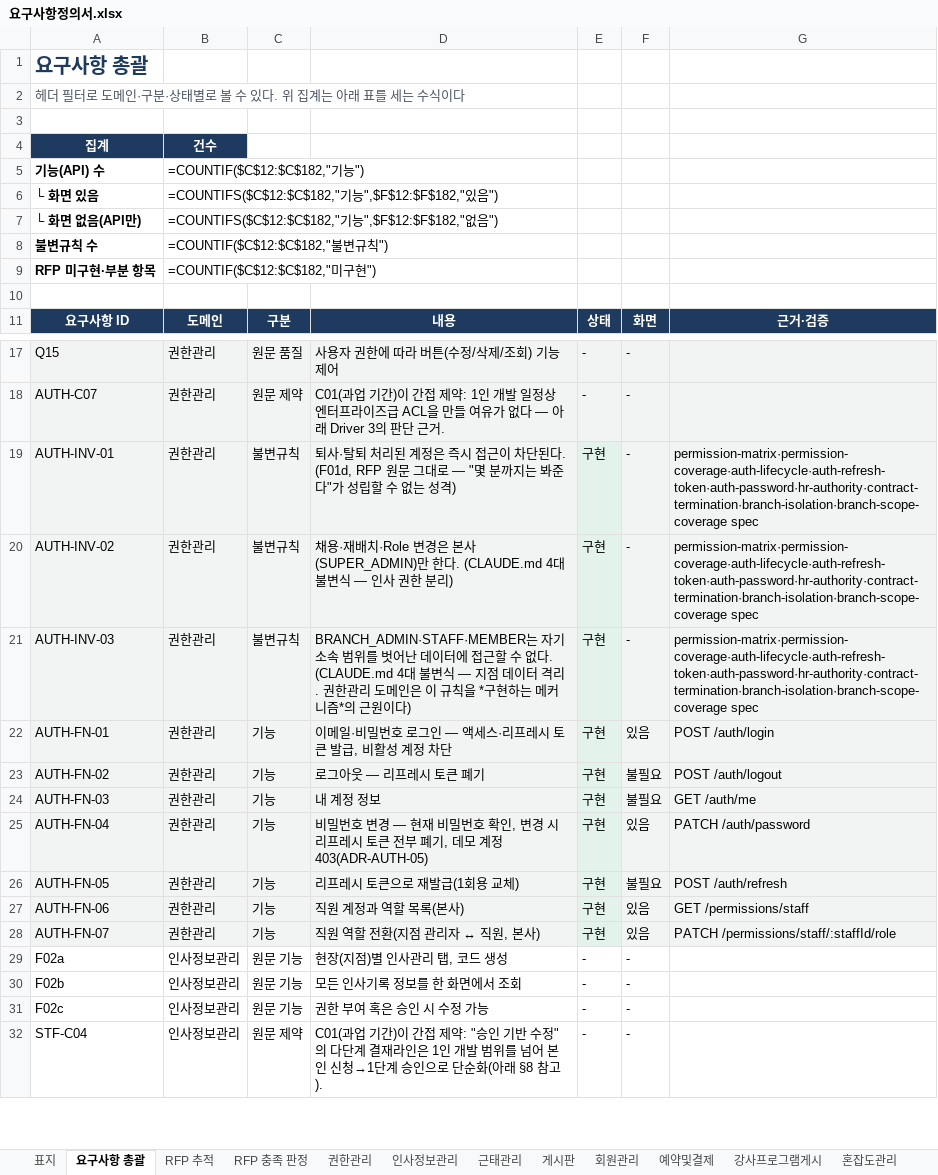
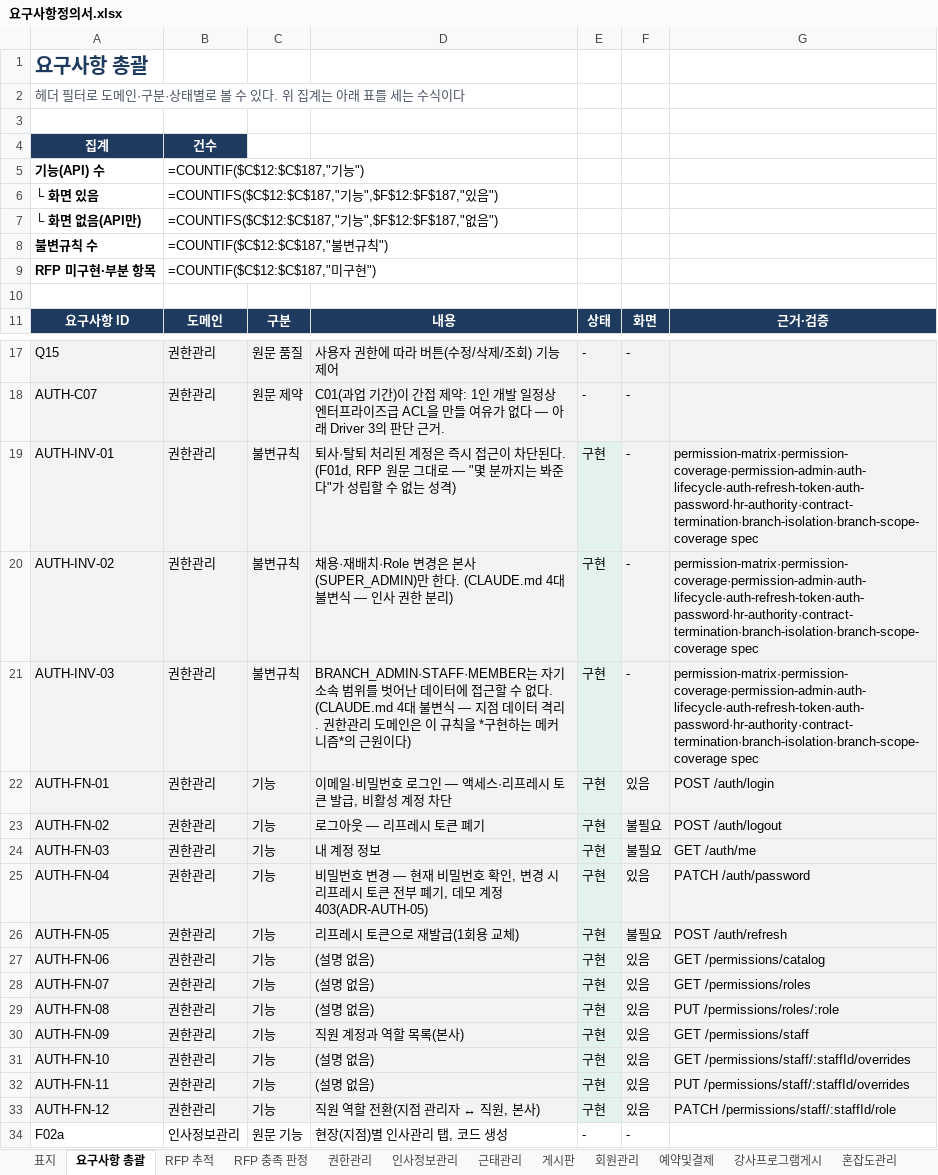
Before and after one commit to jeonghyeonme/sports-erp, an Excel workbook: docs/deliverables/요구사항정의서.xlsx, sheet 요구사항 총괄, drawn as a sheet; only a part is shown, gaps mark what is left out; the shorter side is filled out with more unchanged rows; values as stored, in another font and other column widths than the file's, no borders; formulas without a stored value are shown as written; the diff names each change by its address in the sheet, - before the commit and + after, or states it on an @@ line.

```diff
--- a/docs/deliverables/요구사항정의서.xlsx (sheet 요구사항 총괄)
+++ b/docs/deliverables/요구사항정의서.xlsx (sheet 요구사항 총괄)
-B5: =COUNTIF($C$12:$C$182,"기능")
+B5: =COUNTIF($C$12:$C$187,"기능")
-B6: =COUNTIFS($C$12:$C$182,"기능",$F$12:$F$182,"있음…
+B6: =COUNTIFS($C$12:$C$187,"기능",$F$12:$F$187,"있음…
-B7: =COUNTIFS($C$12:$C$182,"기능",$F$12:$F$182,"없음…
+B7: =COUNTIFS($C$12:$C$187,"기능",$F$12:$F$187,"없음…
-B8: =COUNTIF($C$12:$C$182,"불변규칙")
+B8: =COUNTIF($C$12:$C$187,"불변규칙")
-B9: =COUNTIF($C$12:$C$182,"미구현")
+B9: =COUNTIF($C$12:$C$187,"미구현")
-G19:G21: permission-matrix·permission-coverage·auth-lifecycle·auth-refresh-token·auth-password·hr-authority·contract-termination·branch-isolation·branch-scope-coverage spec
+G19:G21: permission-matrix·permission-coverage·permission-admin·auth-lifecycle·auth-refresh-token·auth-password·hr-authority·contract-termination·branch-isolation·branch-scope-coverage spec
-D27: 직원 계정과 역할 목록(본사)
+D27: (설명 없음)
-G27: GET /permissions/staff
+G27: GET /permissions/catalog
-D28: 직원 역할 전환(지점 관리자 ↔ 직원, 본사)
+D28: (설명 없음)
-G28: PATCH /permissions/staff/:staffId/role
+G28: GET /permissions/roles
+row 29: AUTH-FN-08 | 권한관리 | 기능 | (설명 없음) | 구현 | 있음 | PUT /permissions/roles/:role
+row 30: AUTH-FN-09 | 권한관리 | 기능 | 직원 계정과 역할 목록(본사) | 구현 | 있음 | GET /permissions/staff
+row 31: AUTH-FN-10 | 권한관리 | 기능 | (설명 없음) | 구현 | 있음 | GET /permissions/staff/:staffId/overrides
+row 32: AUTH-FN-11 | 권한관리 | 기능 | (설명 없음) | 구현 | 있음 | PUT /permissions/staff/:staffId/overrides
+row 33: AUTH-FN-12 | 권한관리 | 기능 | 직원 역할 전환(지점 관리자 ↔ 직원, 본사) | 구현 | 있음 | PATCH /permissions/staff/:staffId/role
```
Also changed, not shown: sheet 권한관리, sheet RFP 충족 판정, sheet 표지, 24 other files.
